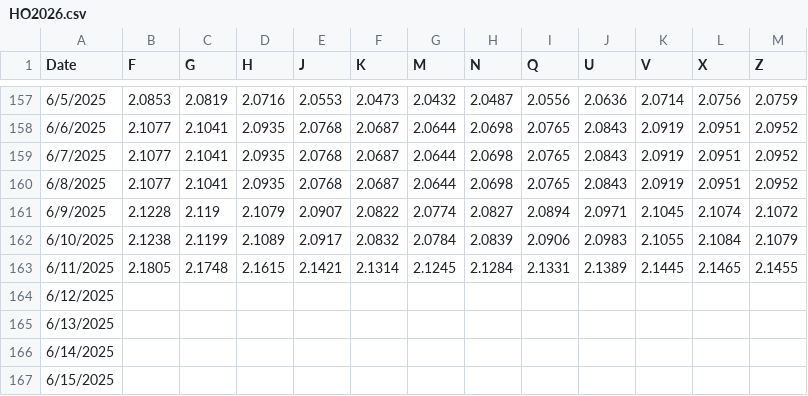
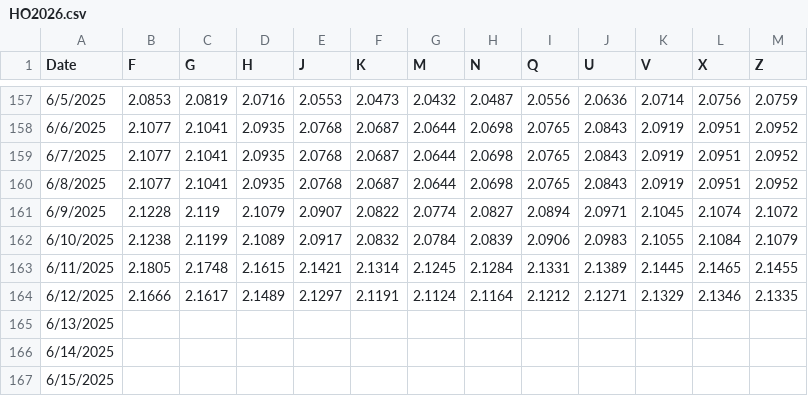
Before and after one commit to pierceleverett/RioSeasonalSpreads, a CSV file: SpreadServer/data/spreads/HO2026.csv, drawn as a sheet; only a part is shown, gaps mark what is left out.

Commit message:
daily spread prices

```diff
--- a/SpreadServer/data/spreads/HO2026.csv
+++ b/SpreadServer/data/spreads/HO2026.csv
@@ -163,3 +163,3 @@
 6/11/2025,2.1805,2.1748,2.1615,2.1421,2.1314,2.1245,2.1284,2.1331,2.1389,2.1445,2.1465,2.1455
-6/12/2025,,,,,,,,,,,,
+6/12/2025,2.1666,2.1617,2.1489,2.1297,2.1191,2.1124,2.1164,2.1212,2.1271,2.1329,2.1346,2.1335
 6/13/2025,,,,,,,,,,,,
```
Also changed, not shown: SpreadServer/data/spreads/HO2025.csv, SpreadServer/data/spreads/RBOB2025.csv, 1 other file.
